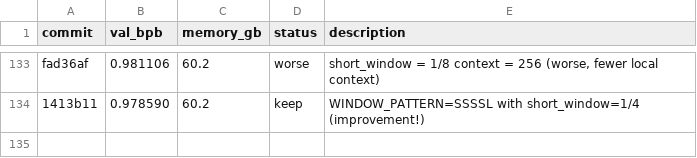
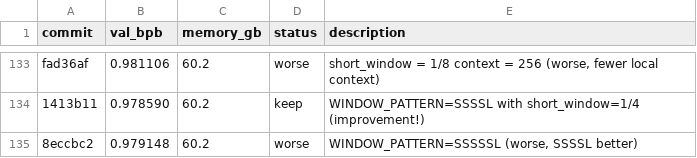
Before and after one commit to quietsmile/autoresearch, a TSV file: results.tsv, drawn as a sheet; only a part is shown, gaps mark what is left out.

Commit message:
Revert to WINDOW_PATTERN=SSSSL (best); log exp 133 (SSSSSL worse)

```diff
--- a/results.tsv
+++ b/results.tsv
@@ -134 +134,2 @@ fad36af	0.981106	60.2	worse	short_window = 1/8 context = 256 (worse, fewer local
 1413b11	0.978590	60.2	keep	WINDOW_PATTERN=SSSSL with short_window=1/4 (improvement!)
+8eccbc2	0.979148	60.2	worse	WINDOW_PATTERN=SSSSSL (worse, SSSSL better)
```
Also changed, not shown: 1 other file.
